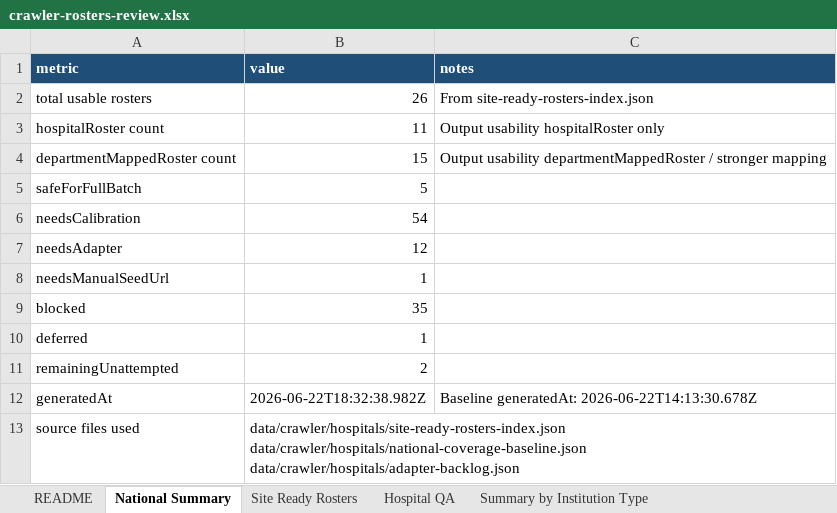
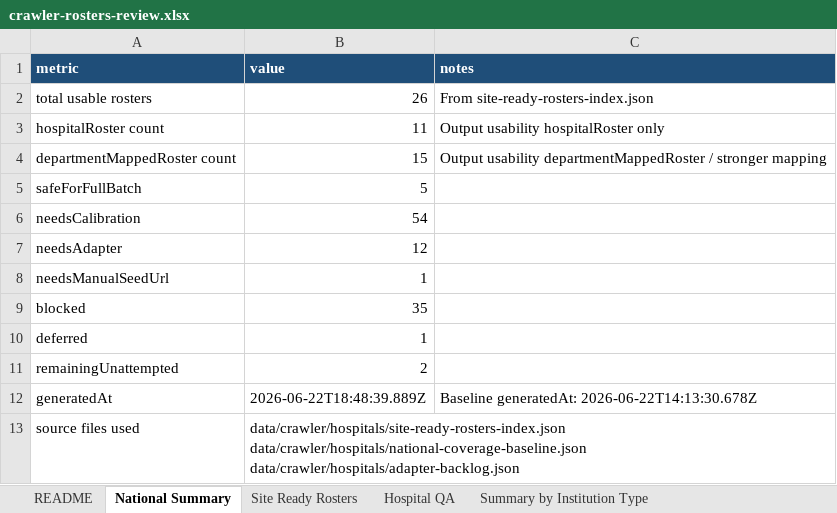
Before and after one commit to tomerswechinskymoh-sudo/med-departments-israel, an Excel workbook: data/crawler/hospitals/review-exports/crawler-rosters-review.xlsx, sheet National Summary, drawn as a sheet; values as stored, in another font and other column widths than the file's, no borders; the diff names each change by its address in the sheet, - before the commit and + after, or states it on an @@ line.

Commit message:
Add admin hospital crawler review workflow

```diff
--- a/data/crawler/hospitals/review-exports/crawler-rosters-review.xlsx (sheet National Summary)
+++ b/data/crawler/hospitals/review-exports/crawler-rosters-review.xlsx (sheet National Summary)
-B12 (value): 2026-06-22T18:32:38.982Z
+B12 (value): 2026-06-22T18:48:39.889Z
```
Also changed, not shown: sheet README, 13 other files.
